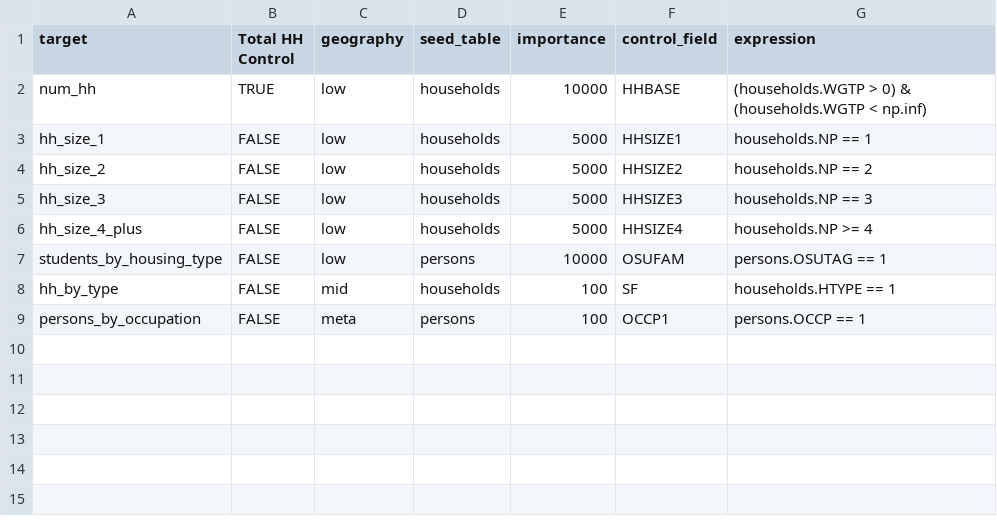
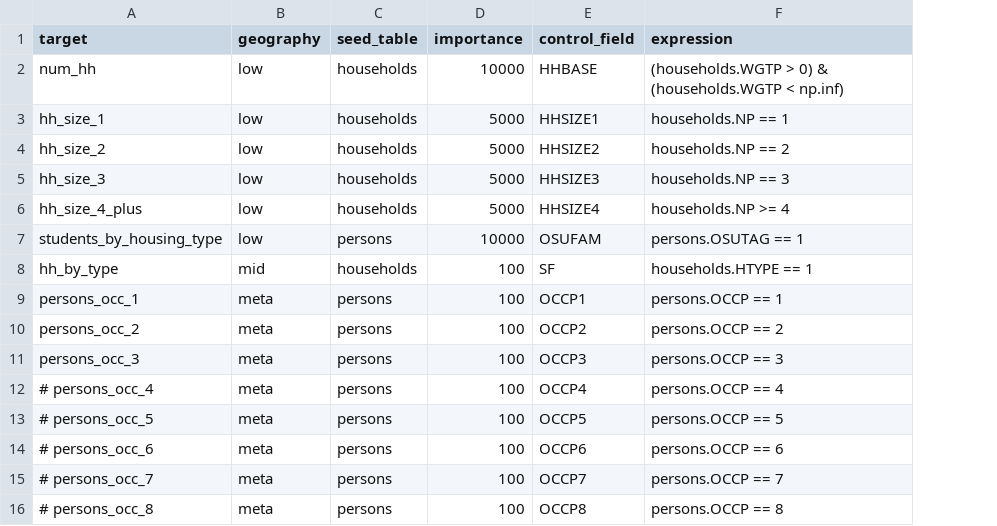
Before and after one commit to ActivitySim/populationsim, a CSV file: example_calm/configs/controls.csv, drawn as a sheet; removed rows and columns are numbered as before the commit, all else as after; the diff names each change by its address in the sheet, - before the commit and + after, or states it on an @@ line.

```diff
--- a/example_calm/configs/controls.csv
+++ b/example_calm/configs/controls.csv
-column B (Total HH Control), rows 2-9: TRUE | FALSE | FALSE | FALSE | FALSE | FALSE | FALSE | FALSE
-A9 (target): persons_by_occupation
+A9 (target): persons_occ_1
+row 10: persons_occ_2 | meta | persons | 100 | OCCP2 | persons.OCCP == 2
+row 11: persons_occ_3 | meta | persons | 100 | OCCP3 | persons.OCCP == 3
+row 12: # persons_occ_4 | meta | persons | 100 | OCCP4 | persons.OCCP == 4
+row 13: # persons_occ_5 | meta | persons | 100 | OCCP5 | persons.OCCP == 5
+row 14: # persons_occ_6 | meta | persons | 100 | OCCP6 | persons.OCCP == 6
+row 15: # persons_occ_7 | meta | persons | 100 | OCCP7 | persons.OCCP == 7
+row 16: # persons_occ_8 | meta | persons | 100 | OCCP8 | persons.OCCP == 8
```
Also changed, not shown: example_test/configs/controls.csv, example_test/data/mid_controls.csv, 11 other files.
